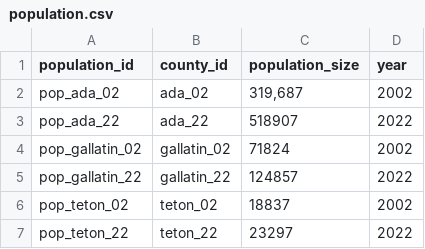
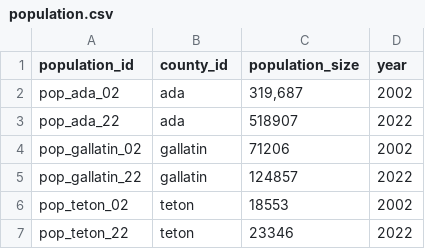
Before and after one commit to laurenolaughlin/WLF553_Final-Project, a CSV file: data_processed/population.csv, drawn as a sheet.

```diff
--- a/data_processed/population.csv
+++ b/data_processed/population.csv
@@ -1,7 +1,7 @@
 population_id,county_id,population_size,year
-pop_ada_02,ada_02,"319,687",2002
-pop_ada_22,ada_22,518907,2022
-pop_gallatin_02,gallatin_02,71824,2002
-pop_gallatin_22,gallatin_22,124857,2022
-pop_teton_02,teton_02,18837,2002
-pop_teton_22,teton_22,23297,2022
+pop_ada_02,ada ,"319,687",2002
+pop_ada_22,ada ,518907,2022
+pop_gallatin_02,gallatin ,71206,2002
+pop_gallatin_22,gallatin ,124857,2022
+pop_teton_02,teton ,18553,2002
+pop_teton_22,teton ,23346,2022
```
Also changed, not shown: data_processed/Final-Project.csv, data_processed/farm_size.csv, 15 other files.
